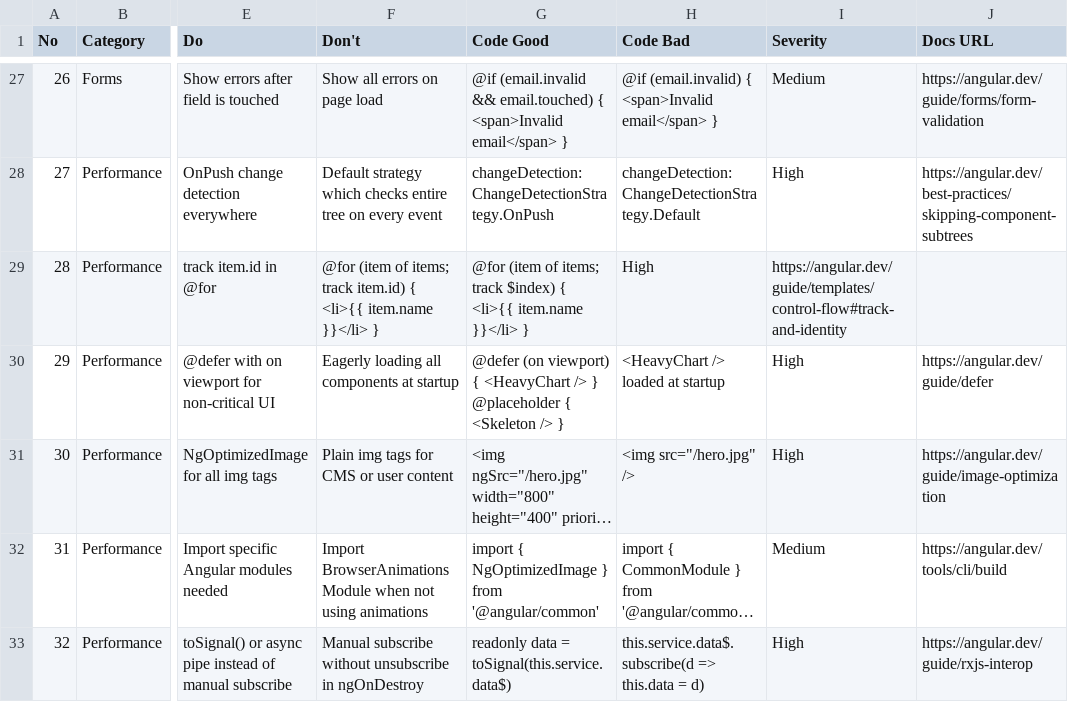
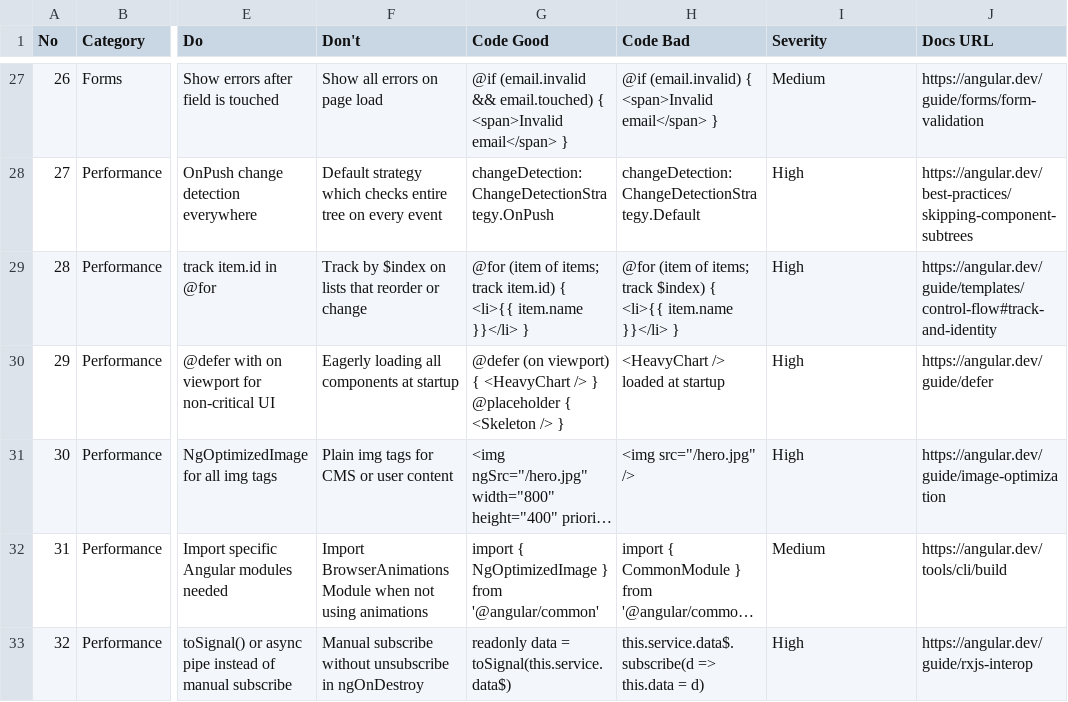
Before and after one commit to Opikat/design-expert-skill, a CSV file: design-expert/data/stacks/angular.csv, drawn as a sheet; only a part is shown, gaps mark what is left out; long unchanged cells end in …; the diff names each change by its address in the sheet, - before the commit and + after, or states it on an @@ line.

```diff
--- a/design-expert/data/stacks/angular.csv
+++ b/design-expert/data/stacks/angular.csv
-F29 (Don't): @for (item of items; track item.id) { <li>{{ item.name }}</li> }
+F29 (Don't): Track by $index on lists that reorder or change
-G29 (Code Good): …items; track $index) { <li>{{…
+G29 (Code Good): …items; track item.id) { <li>{{…
-H29 (Code Bad): High
+H29 (Code Bad): @for (item of items; track $index) { <li>{{ item.name }}</li> }
-I29 (Severity): https://angular.dev/guide/templates/control-flow#track-and-identity
+I29 (Severity): High
-J29 (Docs URL): (empty)
+J29 (Docs URL): https://angular.dev/guide/templates/control-flow#track-and-identity
```
Also changed, not shown: design-expert/data/app-interface.csv, design-expert/data/styles.csv, 8 other files.
